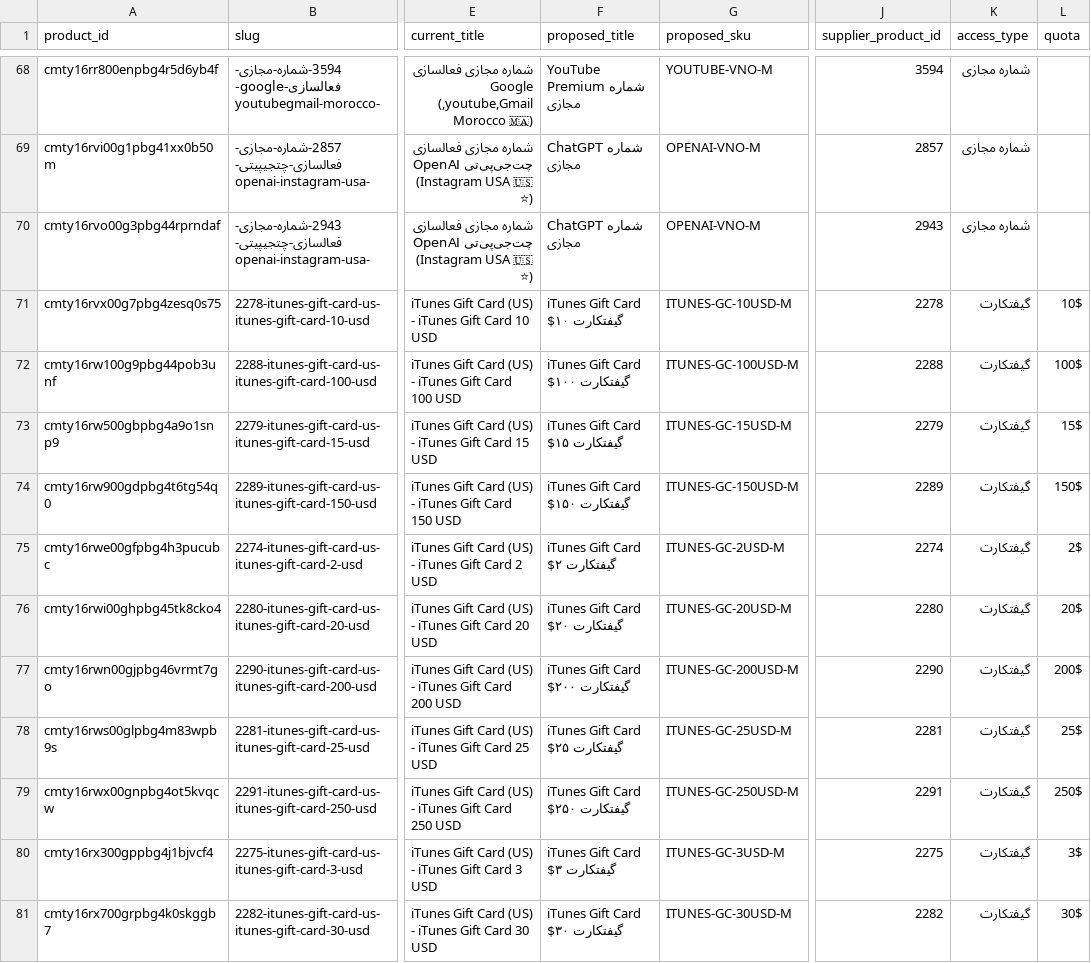
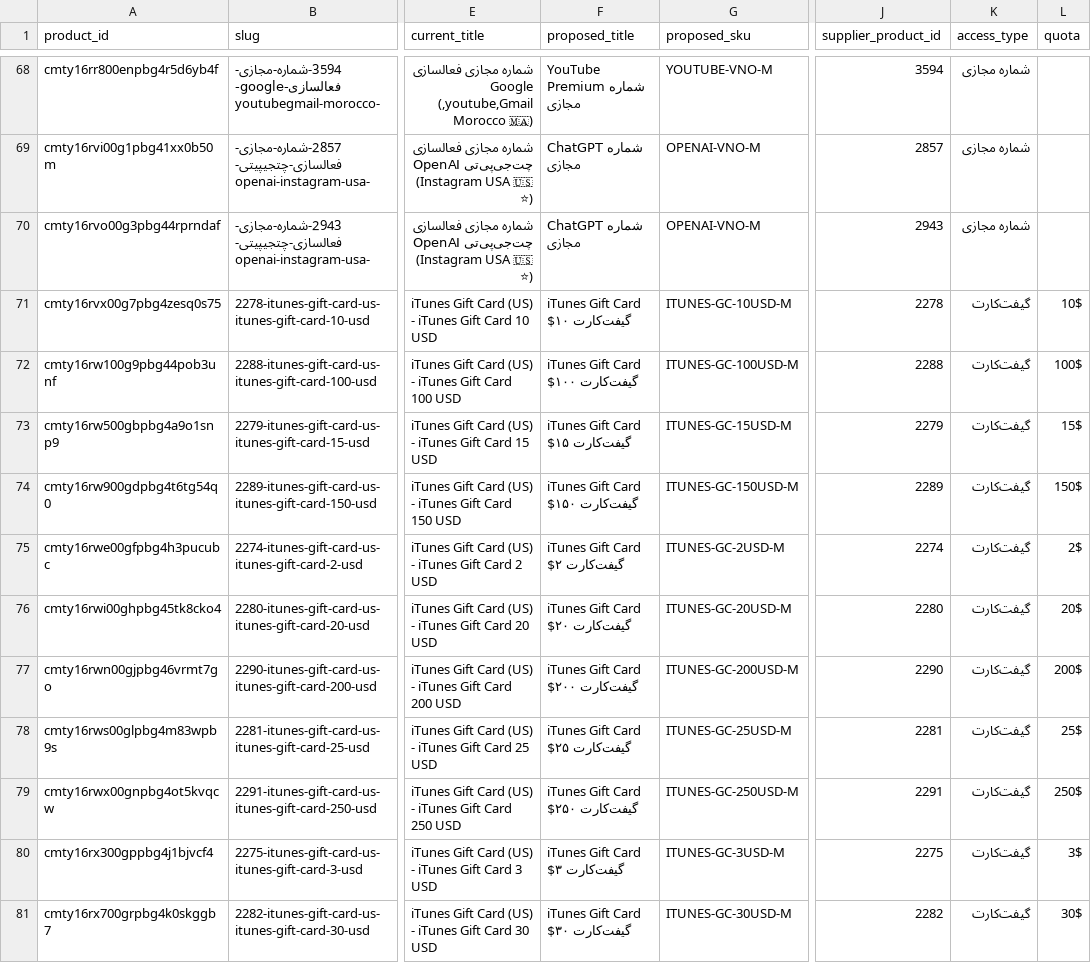
Before and after one commit to matmat1374/licenseland, a CSV file: docs/catalog-audit/product-registry.csv, drawn as a sheet; only a part is shown, gaps mark what is left out; the diff covers the shown part only; the diff names each change by its address in the sheet, - before the commit and + after, or states it on an @@ line.

```diff
--- a/docs/catalog-audit/product-registry.csv
+++ b/docs/catalog-audit/product-registry.csv
-F71 (proposed_title): iTunes Gift Card گیفتکارت ۱۰$
+F71 (proposed_title): iTunes Gift Card گیفت‌کارت ۱۰$
-K71:K81 (access_type): گیفتکارت
+K71:K81 (access_type): گیفت‌کارت
-F72 (proposed_title): iTunes Gift Card گیفتکارت ۱۰۰$
+F72 (proposed_title): iTunes Gift Card گیفت‌کارت ۱۰۰$
-F73 (proposed_title): iTunes Gift Card گیفتکارت ۱۵$
+F73 (proposed_title): iTunes Gift Card گیفت‌کارت ۱۵$
-F74 (proposed_title): iTunes Gift Card گیفتکارت ۱۵۰$
+F74 (proposed_title): iTunes Gift Card گیفت‌کارت ۱۵۰$
-F75 (proposed_title): iTunes Gift Card گیفتکارت ۲$
+F75 (proposed_title): iTunes Gift Card گیفت‌کارت ۲$
-F76 (proposed_title): iTunes Gift Card گیفتکارت ۲۰$
+F76 (proposed_title): iTunes Gift Card گیفت‌کارت ۲۰$
-F77 (proposed_title): iTunes Gift Card گیفتکارت ۲۰۰$
+F77 (proposed_title): iTunes Gift Card گیفت‌کارت ۲۰۰$
-F78 (proposed_title): iTunes Gift Card گیفتکارت ۲۵$
+F78 (proposed_title): iTunes Gift Card گیفت‌کارت ۲۵$
-F79 (proposed_title): iTunes Gift Card گیفتکارت ۲۵۰$
+F79 (proposed_title): iTunes Gift Card گیفت‌کارت ۲۵۰$
-F80 (proposed_title): iTunes Gift Card گیفتکارت ۳$
+F80 (proposed_title): iTunes Gift Card گیفت‌کارت ۳$
-F81 (proposed_title): iTunes Gift Card گیفتکارت ۳۰$
+F81 (proposed_title): iTunes Gift Card گیفت‌کارت ۳۰$
```
Also changed, not shown: 173 edited cells elsewhere in this file, 10 other files.
